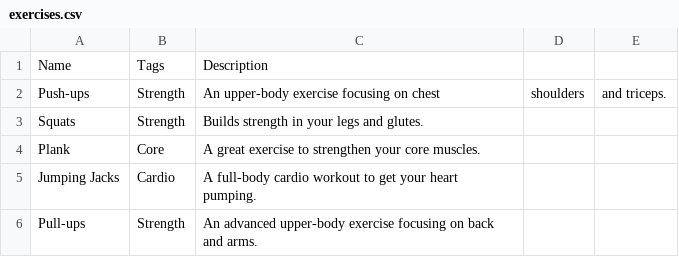
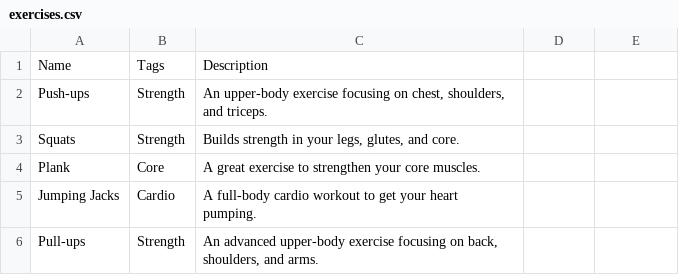
Before and after one commit to joe-spreks/fitness-1, a CSV file: data/exercises.csv, drawn as a sheet; the diff names each change by its address in the sheet, - before the commit and + after, or states it on an @@ line.

Commit message:
Data fix

```diff
--- a/data/exercises.csv
+++ b/data/exercises.csv
-C2: …focusing on chest
+C2: …focusing on chest, shoulders, and triceps.
-D2: shoulders
+D2: (empty)
-E2: and triceps.
+E2: (empty)
-C3: Builds strength in your legs and glutes.
+C3: Builds strength in your legs, glutes, and core.
-C6: …focusing on back and arms.
+C6: …focusing on back, shoulders, and arms.
```
